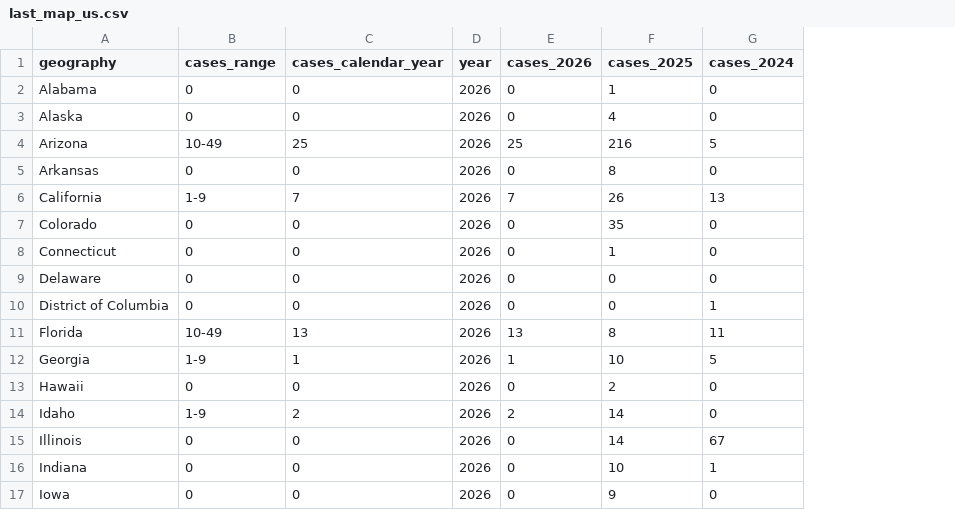
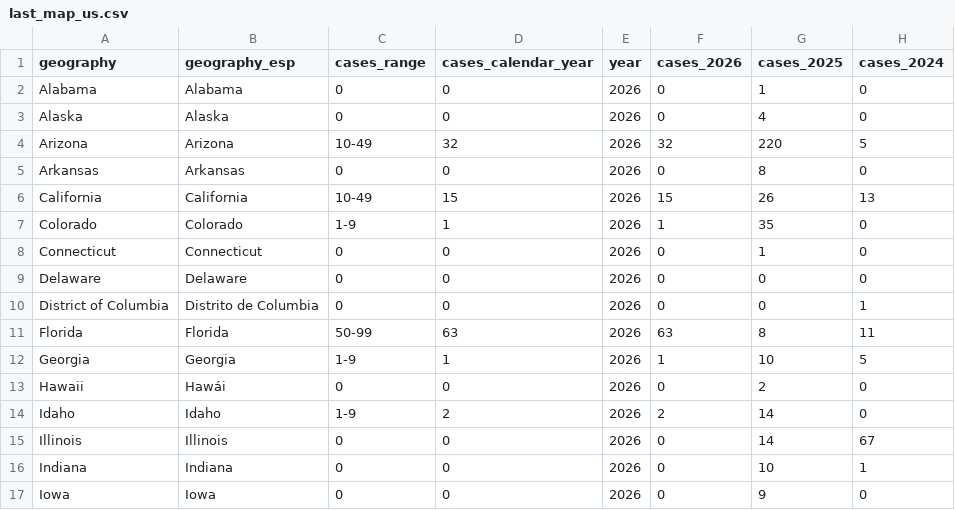
Before and after one commit to annie-jennemann/measles-tracker, a CSV file: last_map_us.csv, drawn as a sheet; only a part is shown; addresses are those after the commit; the diff covers the shown part only; the diff names each change by its address in the sheet, - before the commit and + after, or states it on an @@ line.

```diff
--- a/last_map_us.csv
+++ b/last_map_us.csv
+column B (geography_esp), rows 2-17: Alabama | Alaska | Arizona | Arkansas | California | Colorado | Connecticut | Delaware | Distrito de Columbia | Florida | Georgia | Hawái | Idaho | Illinois | Indiana | Iowa
-D4 (cases_calendar_year): 25
+D4 (cases_calendar_year): 32
-F4 (cases_2026): 25
+F4 (cases_2026): 32
-G4 (cases_2025): 216
+G4 (cases_2025): 220
-C6 (cases_range): 1-9
+C6 (cases_range): 10-49
-D6 (cases_calendar_year): 7
+D6 (cases_calendar_year): 15
-F6 (cases_2026): 7
+F6 (cases_2026): 15
-C7 (cases_range): 0
+C7 (cases_range): 1-9
-D7 (cases_calendar_year): 0
+D7 (cases_calendar_year): 1
-F7 (cases_2026): 0
+F7 (cases_2026): 1
-C11 (cases_range): 10-49
+C11 (cases_range): 50-99
-D11 (cases_calendar_year): 13
+D11 (cases_calendar_year): 63
-F11 (cases_2026): 13
+F11 (cases_2026): 63
```
Also changed, not shown: 25 edited cells elsewhere in this file.
